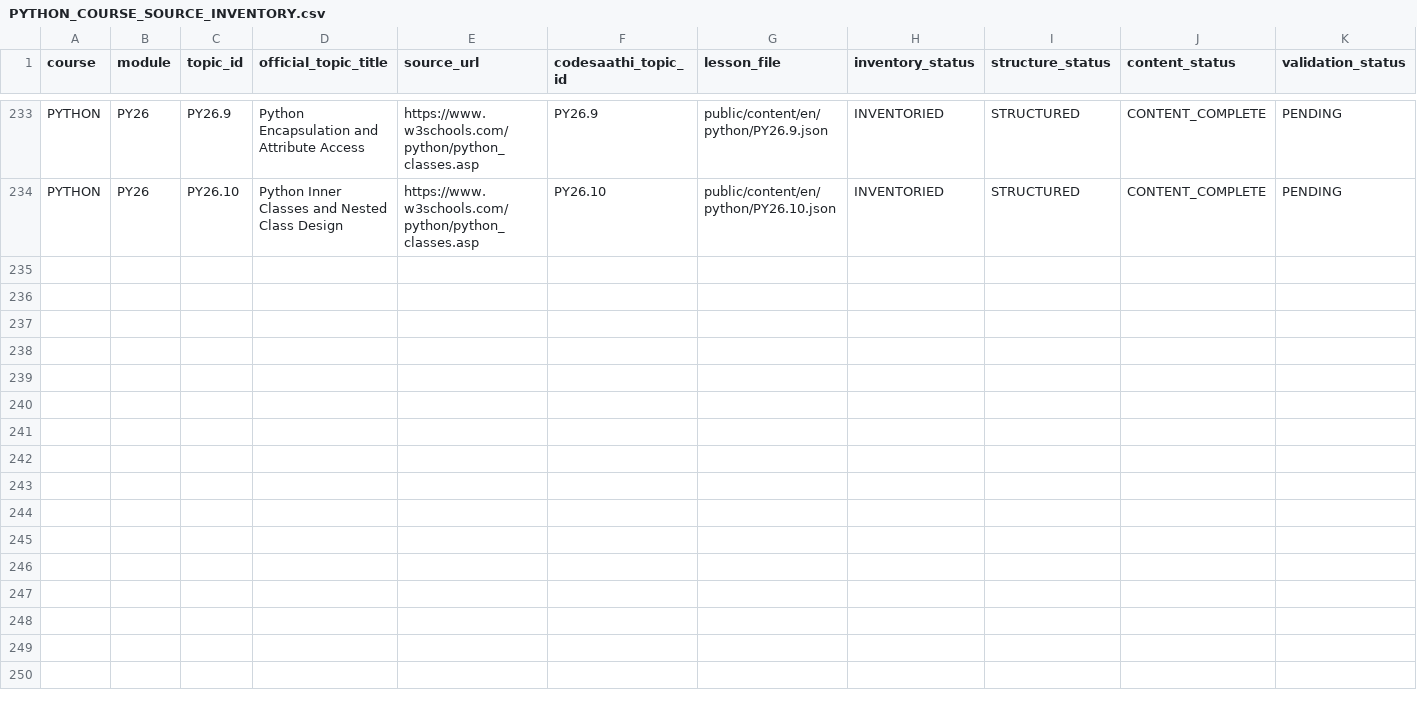
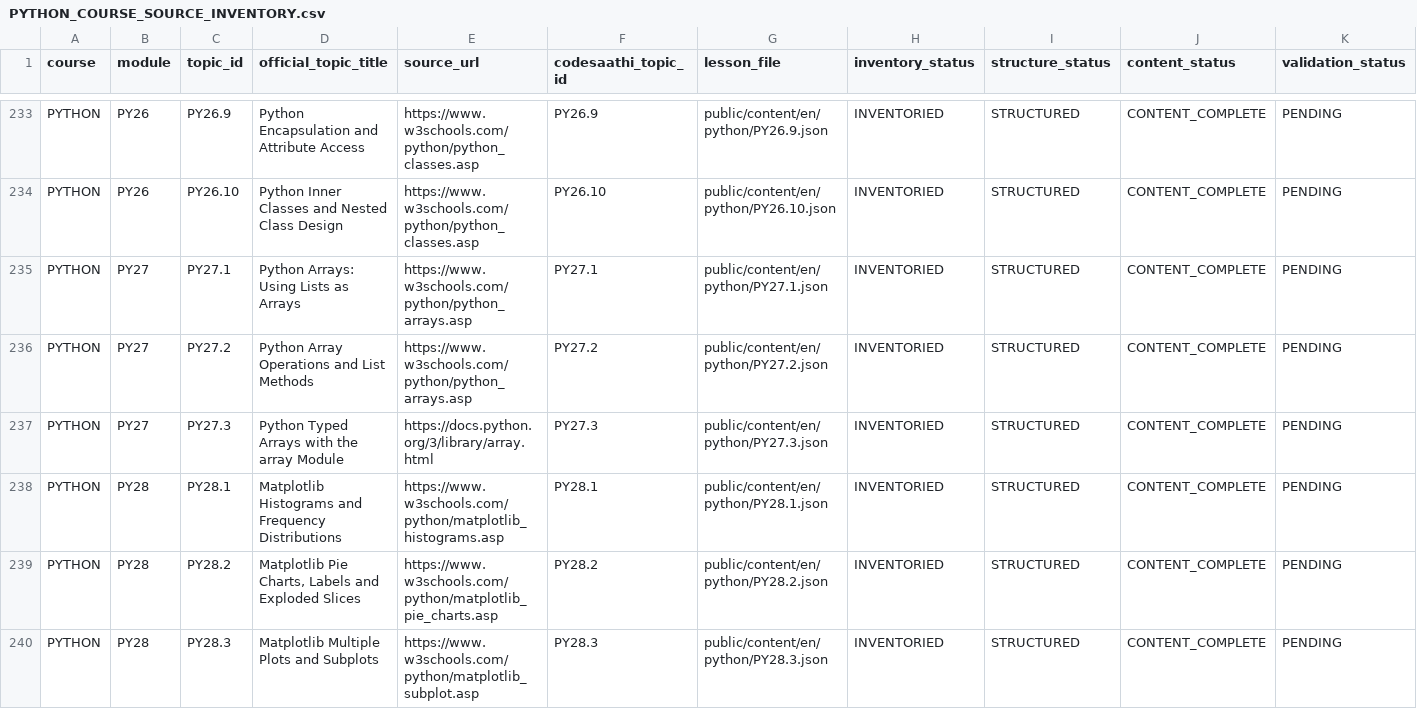
Before and after one commit to kharchasaathi/MULTILINGUAL_PROGRAMMING_LEARNING_PLATFORM, a CSV file: docs/PYTHON_COURSE_SOURCE_INVENTORY.csv, drawn as a sheet; only a part is shown, gaps mark what is left out; rows hold the shown columns only; the diff names each change by its address in the sheet, - before the commit and + after, or states it on an @@ line.

Commit message:
Track Python array and Matplotlib lesson sources

```diff
--- a/docs/PYTHON_COURSE_SOURCE_INVENTORY.csv
+++ b/docs/PYTHON_COURSE_SOURCE_INVENTORY.csv
+row 235: PYTHON | PY27 | PY27.1 | Python Arrays: Using Lists as Arrays | https://www.w3schools.com/python/python_arrays.asp | PY27.1 | public/content/en/python/PY27.1.json | INVENTORIED | STRUCTURED | CONTENT_COMPLETE | PENDING
+row 236: PYTHON | PY27 | PY27.2 | Python Array Operations and List Methods | https://www.w3schools.com/python/python_arrays.asp | PY27.2 | public/content/en/python/PY27.2.json | INVENTORIED | STRUCTURED | CONTENT_COMPLETE | PENDING
+row 237: PYTHON | PY27 | PY27.3 | Python Typed Arrays with the array Module | https://docs.python.org/3/library/array.html | PY27.3 | public/content/en/python/PY27.3.json | INVENTORIED | STRUCTURED | CONTENT_COMPLETE | PENDING
+row 238: PYTHON | PY28 | PY28.1 | Matplotlib Histograms and Frequency Distributions | https://www.w3schools.com/python/matplotlib_histograms.asp | PY28.1 | public/content/en/python/PY28.1.json | INVENTORIED | STRUCTURED | CONTENT_COMPLETE | PENDING
+row 239: PYTHON | PY28 | PY28.2 | Matplotlib Pie Charts, Labels and Exploded Slices | https://www.w3schools.com/python/matplotlib_pie_charts.asp | PY28.2 | public/content/en/python/PY28.2.json | INVENTORIED | STRUCTURED | CONTENT_COMPLETE | PENDING
+row 240: PYTHON | PY28 | PY28.3 | Matplotlib Multiple Plots and Subplots | https://www.w3schools.com/python/matplotlib_subplot.asp | PY28.3 | public/content/en/python/PY28.3.json | INVENTORIED | STRUCTURED | CONTENT_COMPLETE | PENDING
```
